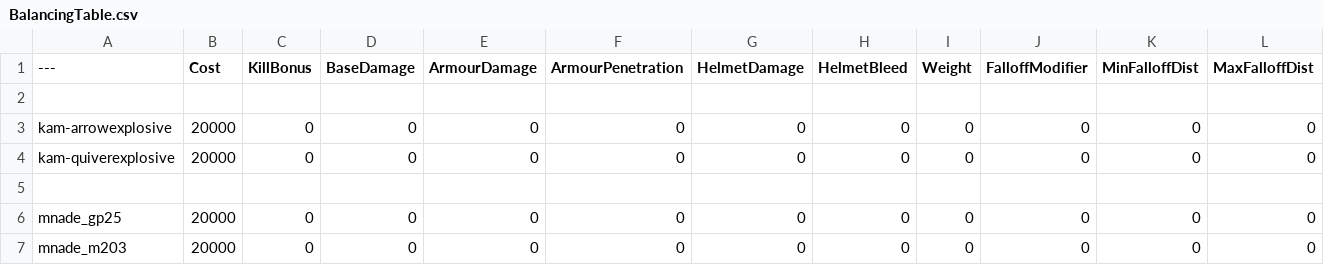
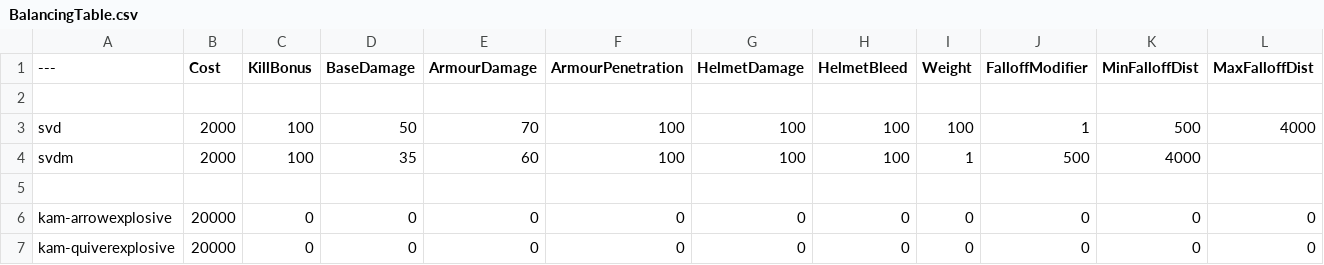
Before and after one commit to Stolas7236/BalancingTable, a CSV file: BalancingTable.csv, drawn as a sheet; only a part is shown; the shorter side is filled out with more unchanged rows; the diff names each change by its address in the sheet, - before the commit and + after, or states it on an @@ line.

Commit message:
Update BalancingTable.csv

```diff
--- a/BalancingTable.csv
+++ b/BalancingTable.csv
+row 3: svd | 2000 | 100 | 50 | 70 | 100 | 100 | 100 | 100 | 1 | 500 | 4000
+row 4: svdm | 2000 | 100 | 35 | 60 | 100 | 100 | 100 | 1 | 500 | 4000
+row 5: (empty)
```
